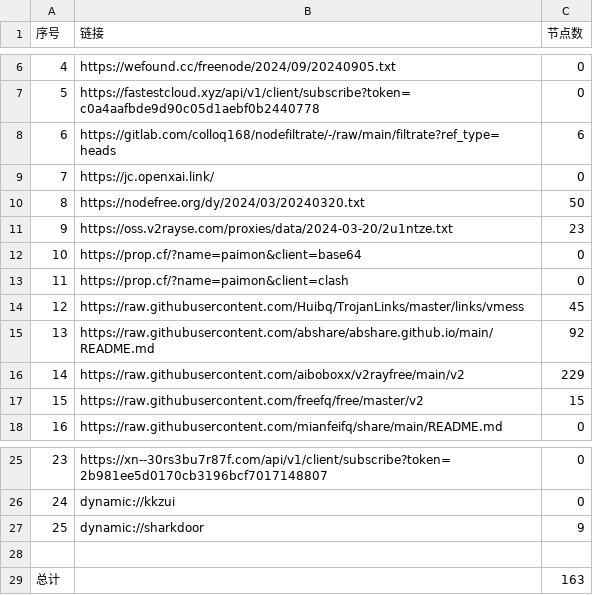
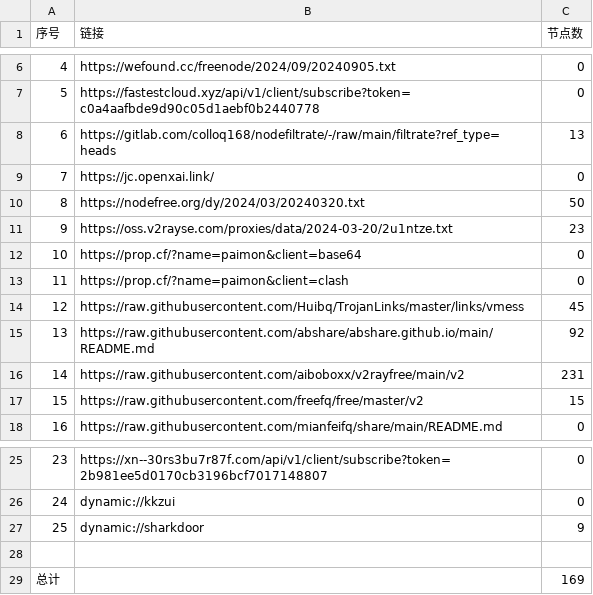
Before and after one commit to dcwhoever/fetch_point, a CSV file: list_result.csv, drawn as a sheet; only a part is shown, gaps mark what is left out.

```diff
--- a/list_result.csv
+++ b/list_result.csv
@@ -7,3 +7,3 @@
 5,https://fastestcloud.xyz/api/v1/client/subscribe?token=c0a4aafbde9d90c05d1aebf0b2440778,0
-6,https://gitlab.com/colloq168/nodefiltrate/-/raw/main/filtrate?ref_type=heads,6
+6,https://gitlab.com/colloq168/nodefiltrate/-/raw/main/filtrate?ref_type=heads,13
 7,https://jc.openxai.link/,0
@@ -15,3 +15,3 @@
 13,https://raw.githubusercontent.com/abshare/abshare.github.io/main/README.md,92
-14,https://raw.githubusercontent.com/aiboboxx/v2rayfree/main/v2,229
+14,https://raw.githubusercontent.com/aiboboxx/v2rayfree/main/v2,231
 15,https://raw.githubusercontent.com/freefq/free/master/v2,15
@@ -28,2 +28,2 @@
 
-总计,,163
+总计,,169
```
Also changed, not shown: 7 other files.
